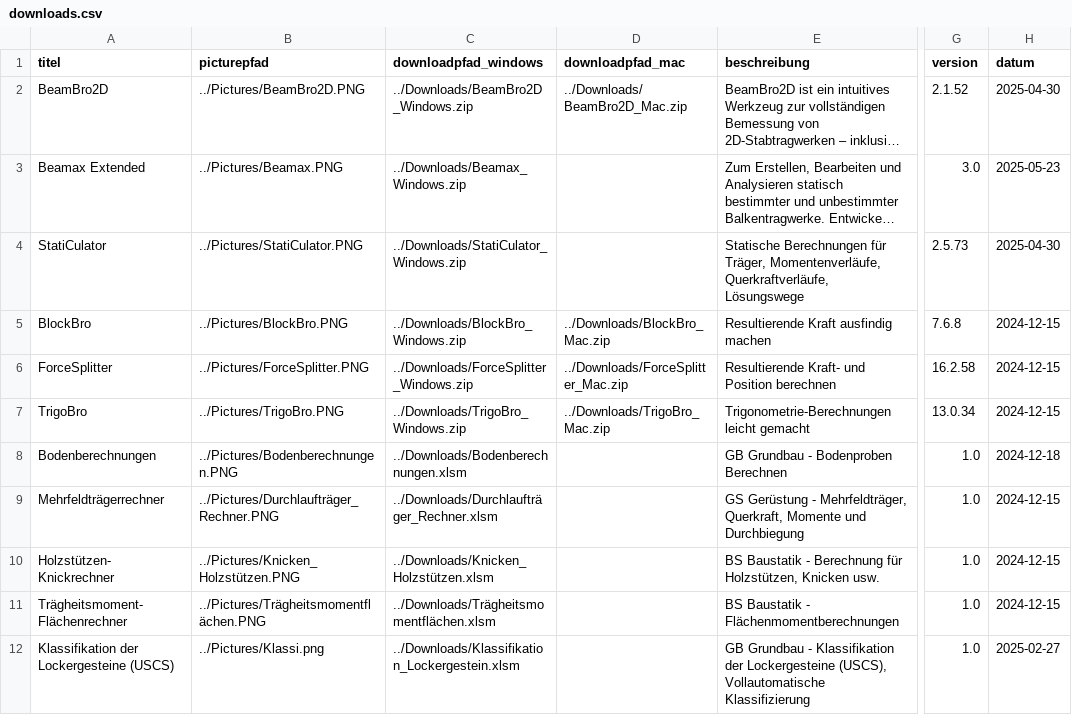
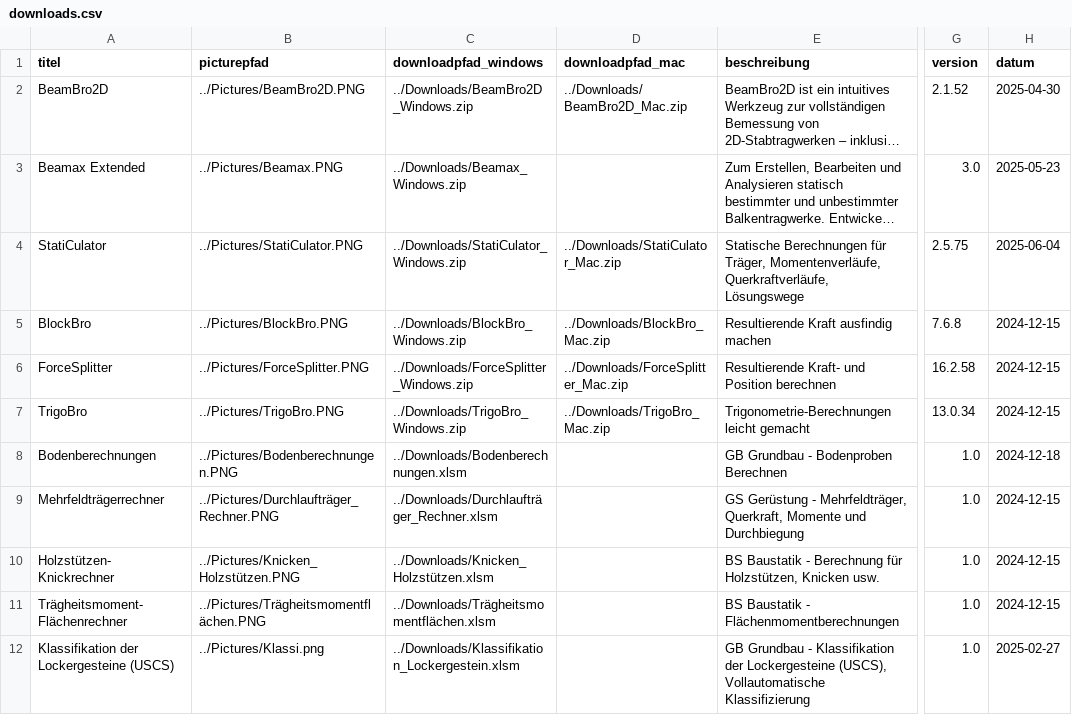
Before and after one commit to Oroxzy/oroxzy.github.io, a CSV file: downloads.csv, drawn as a sheet; only a part is shown, gaps mark what is left out; long unchanged cells end in …; the diff names each change by its address in the sheet, - before the commit and + after, or states it on an @@ line.

```diff
--- a/downloads.csv
+++ b/downloads.csv
-D4 (downloadpfad_mac): (empty)
+D4 (downloadpfad_mac): ../Downloads/StatiCulator_Mac.zip
-G4 (version): 2.5.73
+G4 (version): 2.5.75
-H4 (datum): 2025-04-30
+H4 (datum): 2025-06-04
```
Also changed, not shown: 2 other files.
